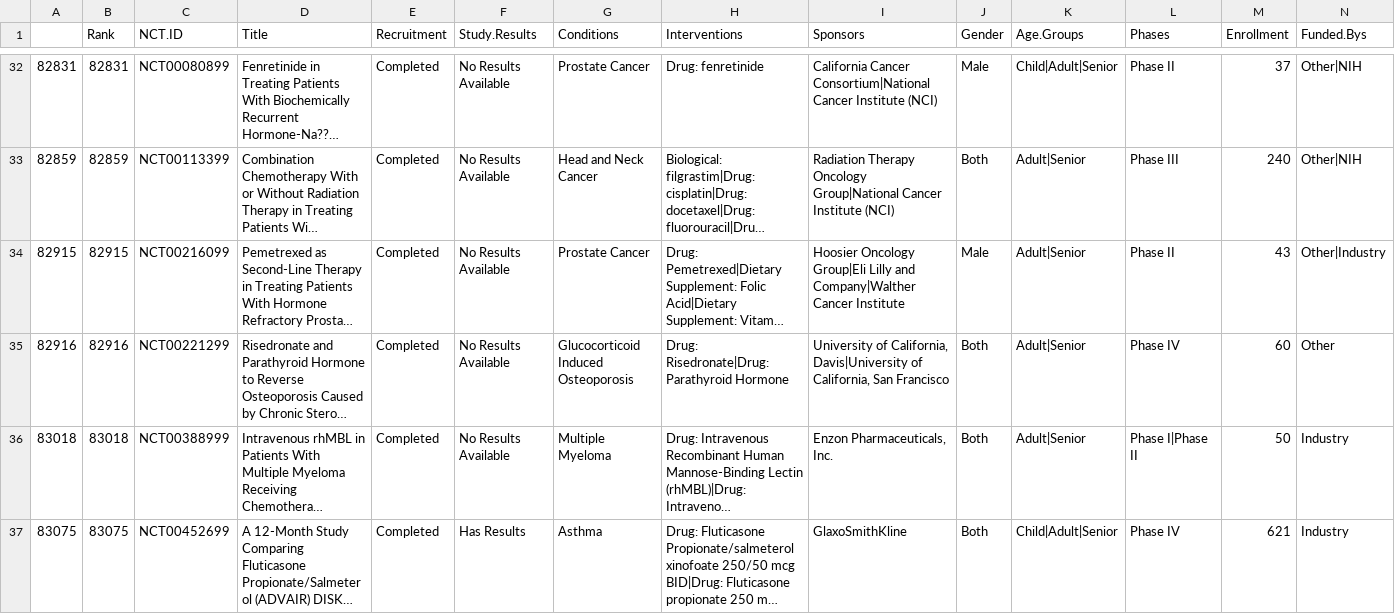
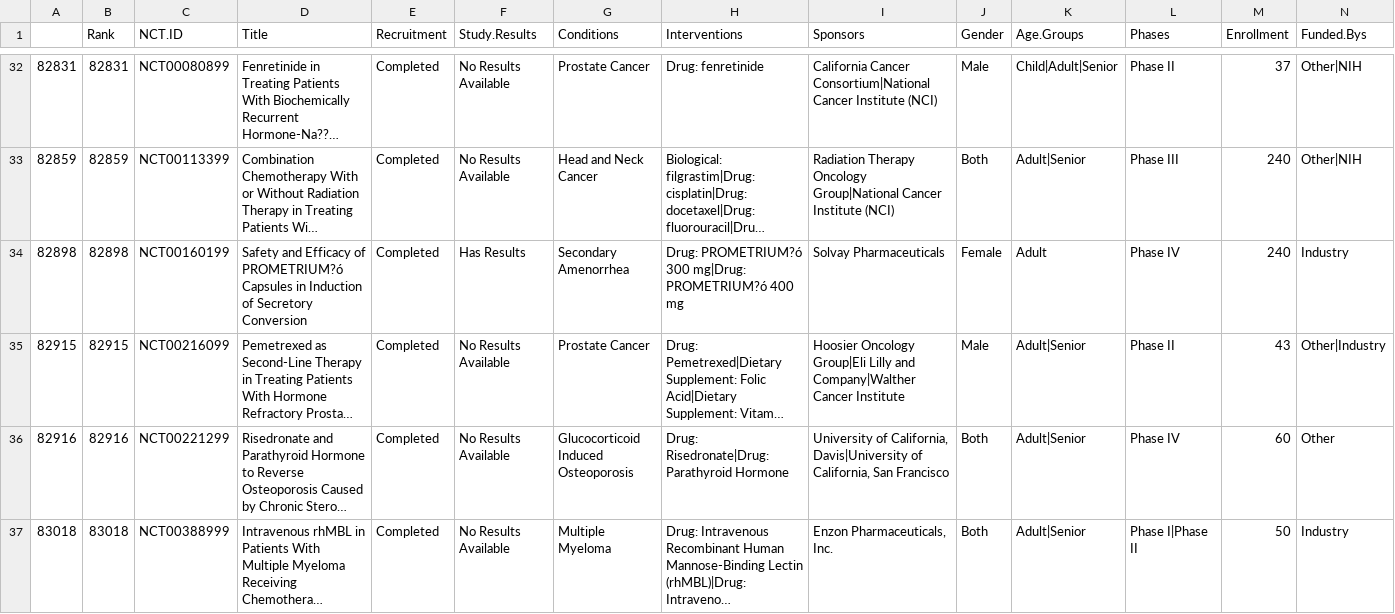
Before and after one commit to gaedej/G4P1, a CSV file: included_trials.csv, drawn as a sheet; only a part is shown, gaps mark what is left out; the shorter side is filled out with more unchanged rows; long unchanged cells end in …; rows hold the shown columns only; the diff covers the shown part only; the diff names each change by its address in the sheet, - before the commit and + after, or states it on an @@ line.

```diff
--- a/included_trials.csv
+++ b/included_trials.csv
+row 34: 82898 | 82898 | NCT00160199 | Safety and Efficacy of PROMETRIUM?ó Capsules in Induction of Secretory Conversion | Completed | Has Results | Secondary Amenorrhea | Drug: PROMETRIUM?ó 300 mg|Drug: PROMETRIUM?ó 400 mg | Solvay Pharmaceuticals | Female | Adult | Phase IV | 240 | Industry
```
Also changed, not shown: 1 added row elsewhere in this file, 2 other files.
